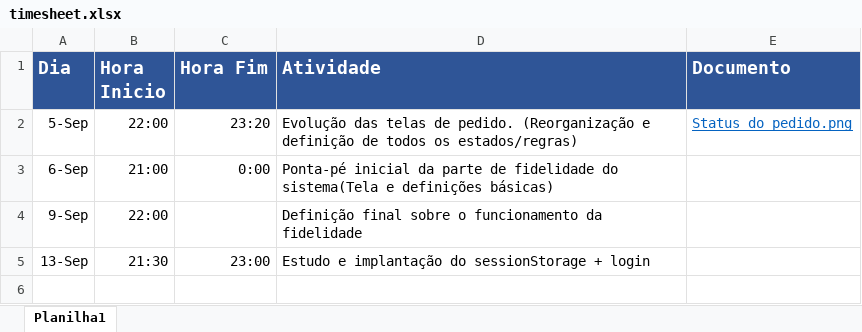
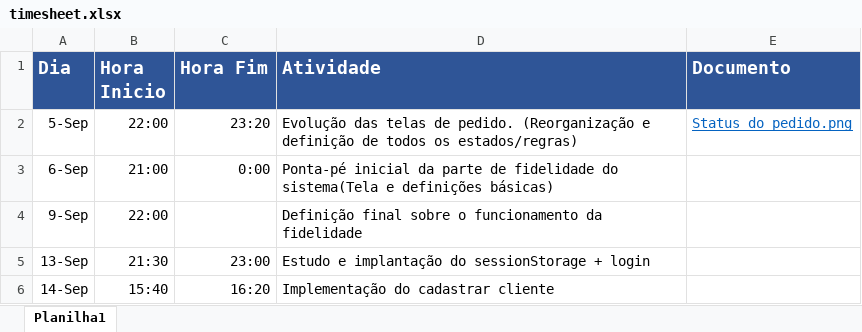
Before and after one commit to GustavoBezerra/marmitex, an Excel workbook: Material/timesheet.xlsx, sheet Planilha1, drawn as a sheet; values as stored, in another font and other column widths than the file's, no borders; the diff names each change by its address in the sheet, - before the commit and + after, or states it on an @@ line.

Commit message:
Entrega do cadastrar cliente

```diff
--- a/Material/timesheet.xlsx (sheet Planilha1)
+++ b/Material/timesheet.xlsx (sheet Planilha1)
+row 6: 14-Sep | 15:40 | 16:20 | Implementação do cadastrar cliente
```
